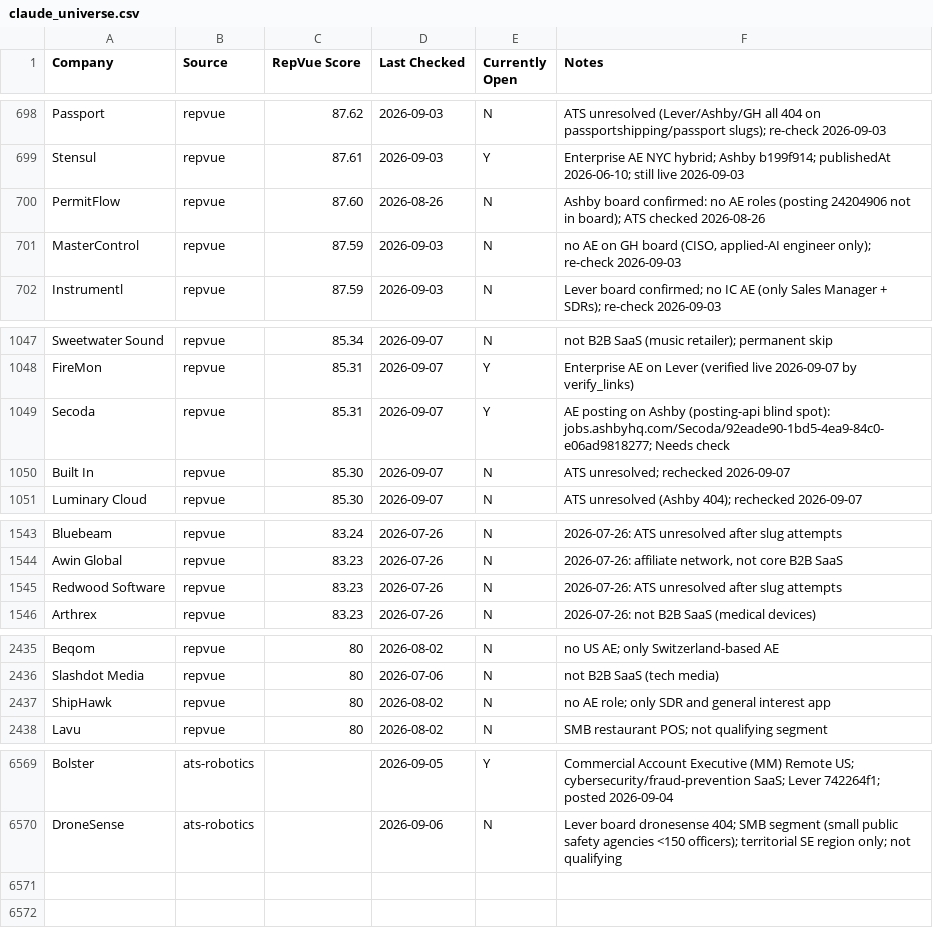
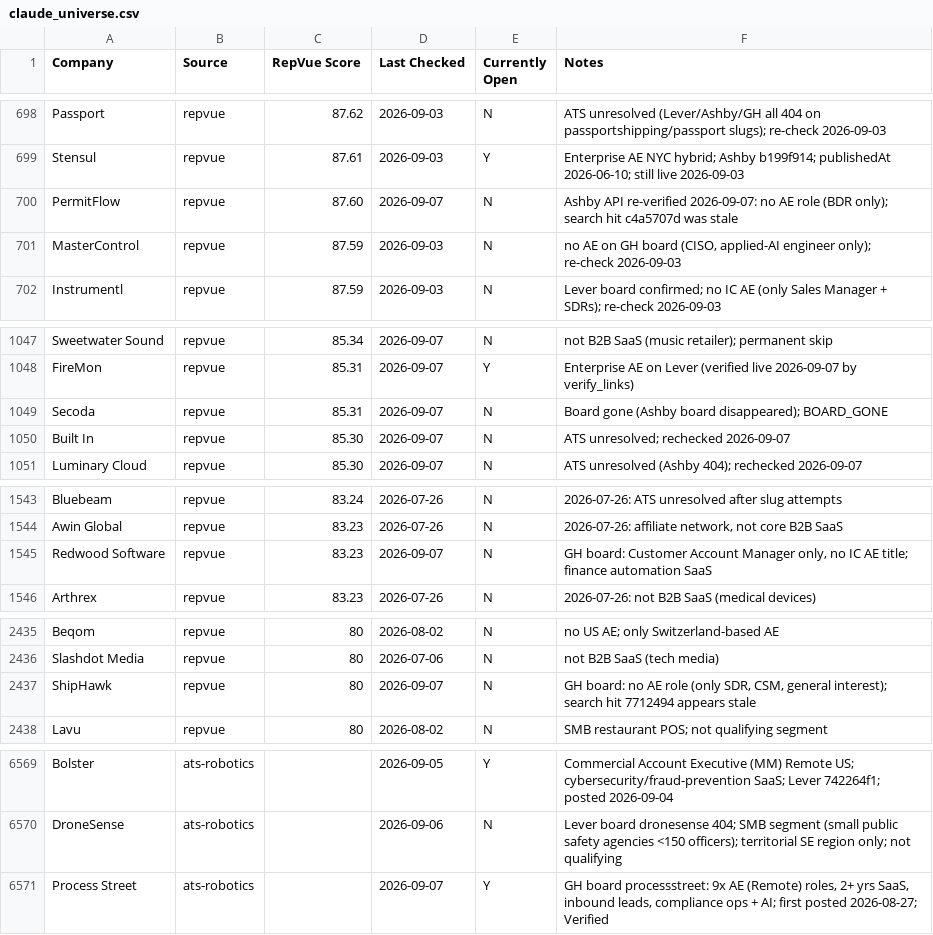
Before and after one commit to eric-hastie/remote-ae-job-hunt, a CSV file: data/claude_universe.csv, drawn as a sheet; only a part is shown, gaps mark what is left out.

```diff
--- a/data/claude_universe.csv
+++ b/data/claude_universe.csv
@@ -699,3 +699,3 @@ Passport,repvue,87.62,2026-09-03,N,ATS unresolved (Lever/Ashby/GH all 404 on pas
 Stensul,repvue,87.61,2026-09-03,Y,Enterprise AE NYC hybrid; Ashby b199f914; publishedAt 2026-06-10; still live 2026-09-03
-PermitFlow,repvue,87.60,2026-08-26,N,Ashby board confirmed: no AE roles (posting 24204906 not in board); ATS checked 2026-08-26
+PermitFlow,repvue,87.60,2026-09-07,N,Ashby API re-verified 2026-09-07: no AE role (BDR only); search hit c4a5707d was stale
 MasterControl,repvue,87.59,2026-09-03,N,"no AE on GH board (CISO, applied-AI engineer only); re-check 2026-09-03"
@@ -1048,3 +1048,3 @@ Sweetwater Sound,repvue,85.34,2026-09-07,N,not B2B SaaS (music retailer); perman
 FireMon,repvue,85.31,2026-09-07,Y,Enterprise AE on Lever (verified live 2026-09-07 by verify_links)
-Secoda,repvue,85.31,2026-09-07,Y,AE posting on Ashby (posting-api blind spot): jobs.ashbyhq.com/Secoda/92eade90-1bd5-4ea9-84c0-e06ad9818277; Needs check
+Secoda,repvue,85.31,2026-09-07,N,Board gone (Ashby board disappeared); BOARD_GONE
 Built In,repvue,85.30,2026-09-07,N,ATS unresolved; rechecked 2026-09-07
@@ -1544,3 +1544,3 @@ Bluebeam,repvue,83.24,2026-07-26,N,2026-07-26: ATS unresolved after slug attempt
 Awin Global,repvue,83.23,2026-07-26,N,"2026-07-26: affiliate network, not core B2B SaaS"
-Redwood Software,repvue,83.23,2026-07-26,N,2026-07-26: ATS unresolved after slug attempts
+Redwood Software,repvue,83.23,2026-09-07,N,"GH board: Customer Account Manager only, no IC AE title; finance automation SaaS"
 Arthrex,repvue,83.23,2026-07-26,N,2026-07-26: not B2B SaaS (medical devices)
@@ -2436,3 +2436,3 @@ Beqom,repvue,80,2026-08-02,N,no US AE; only Switzerland-based AE
 Slashdot Media,repvue,80,2026-07-06,N,not B2B SaaS (tech media)
-ShipHawk,repvue,80,2026-08-02,N,no AE role; only SDR and general interest app
+ShipHawk,repvue,80,2026-09-07,N,"GH board: no AE role (only SDR, CSM, general interest); search hit 7712494 appears stale"
 Lavu,repvue,80,2026-08-02,N,SMB restaurant POS; not qualifying segment
@@ -6570 +6570,2 @@ Bolster,ats-robotics,,2026-09-05,Y,Commercial Account Executive (MM) Remote US;
 DroneSense,ats-robotics,,2026-09-06,N,Lever board dronesense 404; SMB segment (small public safety agencies <150 officers); territorial SE region only; not qualifying
+Process Street,ats-robotics,,2026-09-07,Y,"GH board processstreet: 9x AE (Remote) roles, 2+ yrs SaaS, inbound leads, compliance ops + AI; first posted 2026-08-27; Verified"
```
Also changed, not shown: data/2026-09-07.csv, data/latest.csv, 5 other files.
